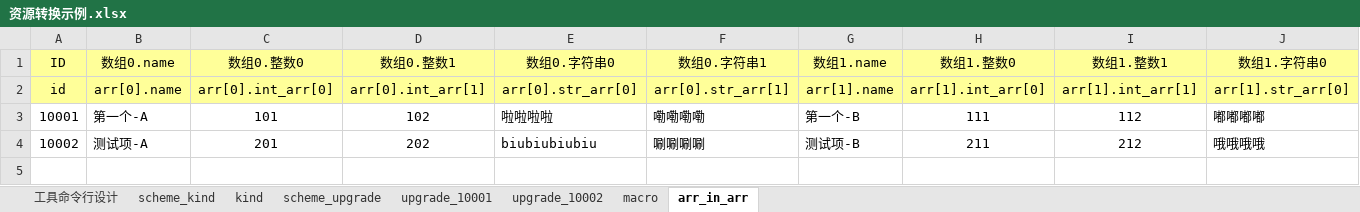
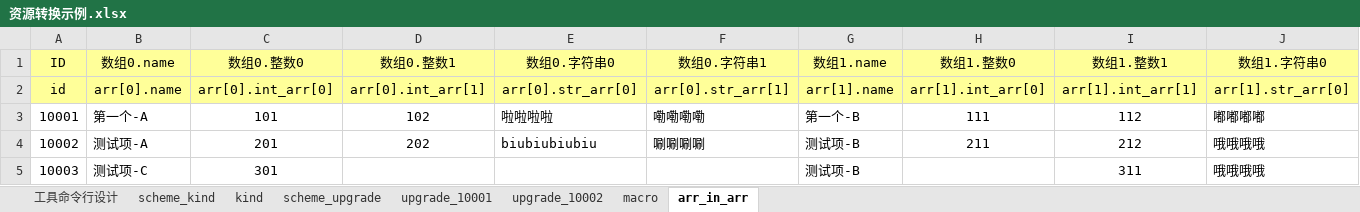
Before and after one commit to owent/xresloader, an Excel workbook: sample/资源转换示例.xlsx, sheet arr_in_arr, drawn as a sheet; only a part is shown; values as stored, in another font and other column widths than the file's, no borders; rows hold the shown columns only; the diff names each change by its address in the sheet, - before the commit and + after, or states it on an @@ line.

```diff
--- a/sample/资源转换示例.xlsx (sheet arr_in_arr)
+++ b/sample/资源转换示例.xlsx (sheet arr_in_arr)
+row 5: 10003 | 测试项-C | 301 |  |  |  | 测试项-B |  | 311 | 哦哦哦哦
```
Also changed, not shown: 52 other files.
